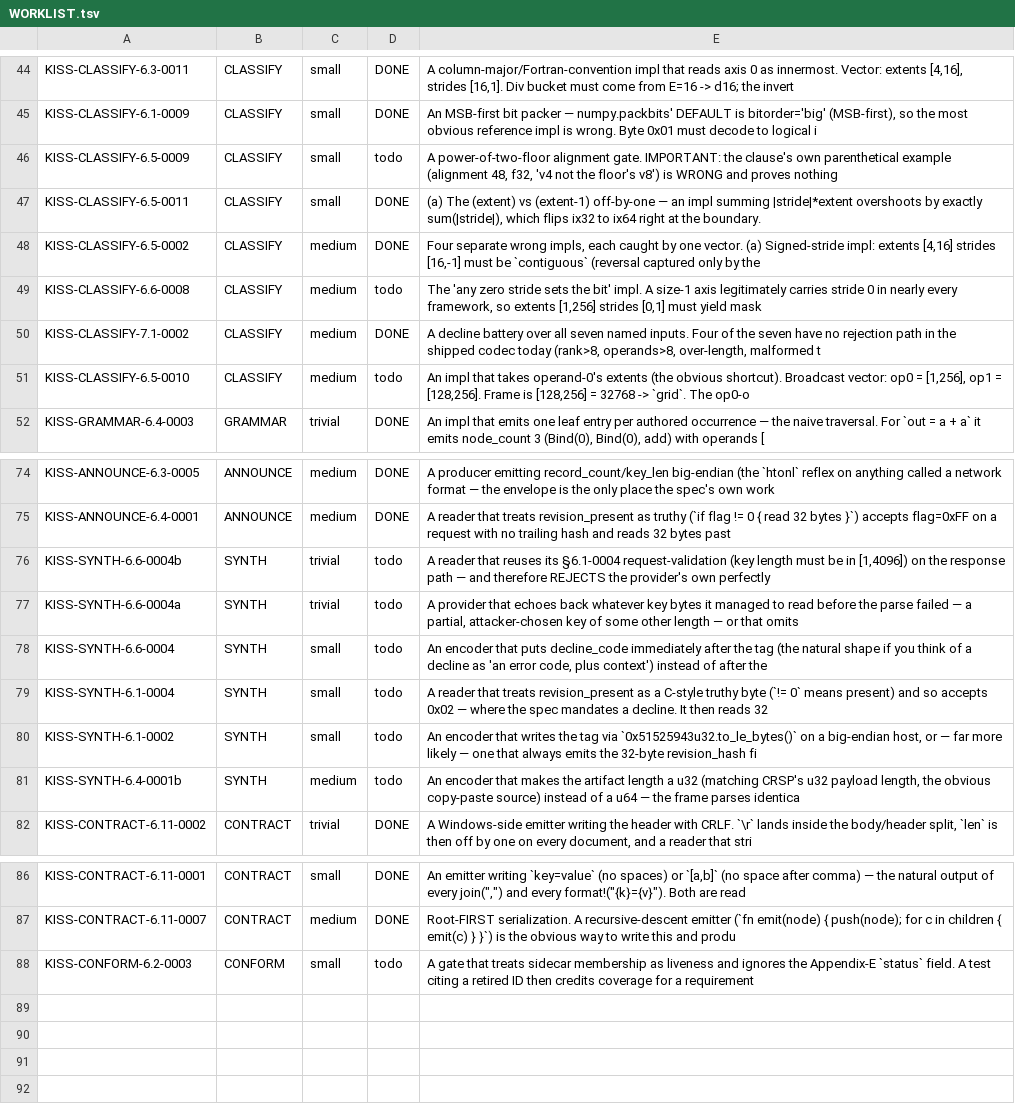
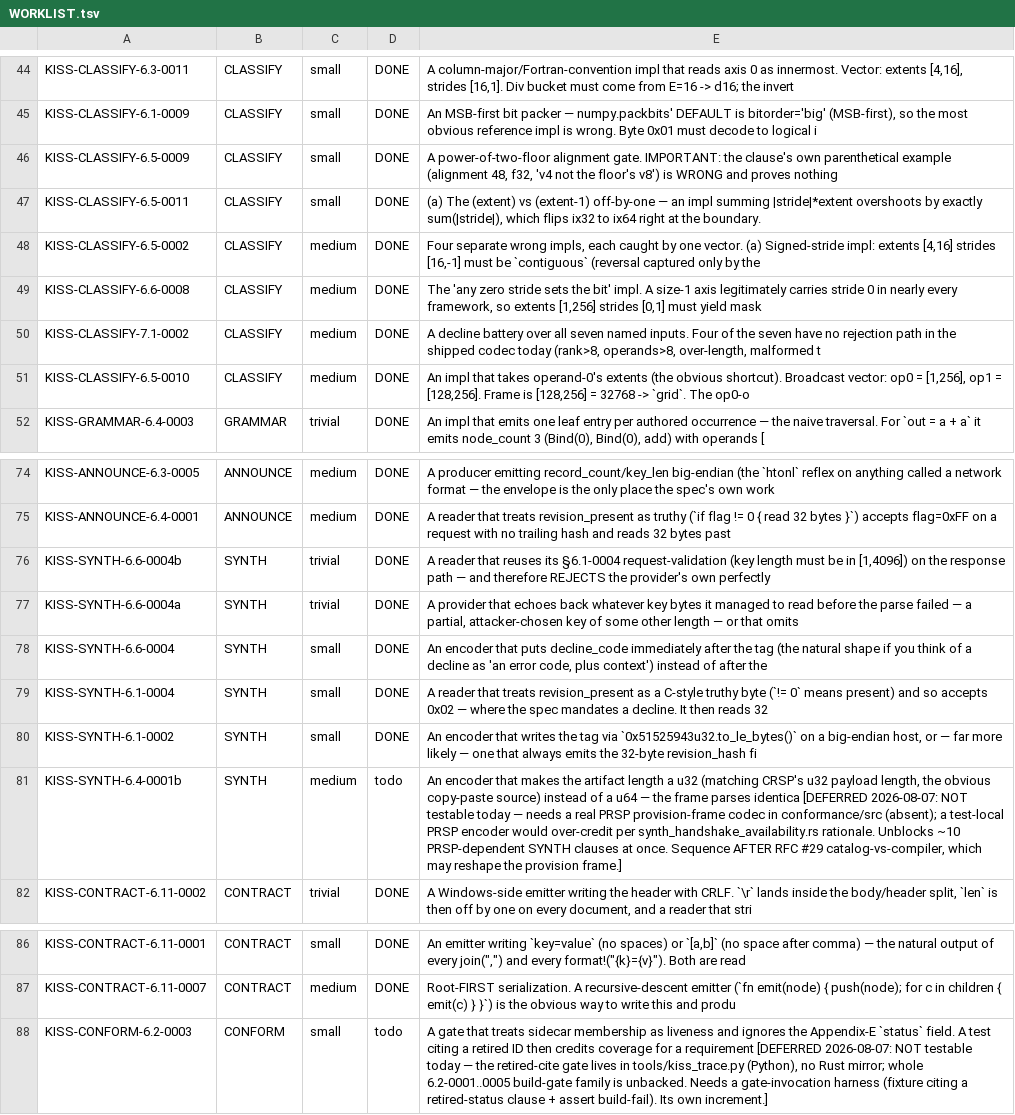
Before and after one commit to ThinkersJournal/KISS, a TSV file: conformance/WORKLIST.tsv, drawn as a sheet; only a part is shown, gaps mark what is left out; the diff names each change by its address in the sheet, - before the commit and + after, or states it on an @@ line.

```diff
--- a/conformance/WORKLIST.tsv
+++ b/conformance/WORKLIST.tsv
-D46: todo
+D46: DONE
-D49: todo
+D49: DONE
-D51: todo
+D51: DONE
-D76:D80: todo
+D76:D80: DONE
-E81: …parses identica
+E81: …parses identica [DEFERRED 2026-08-07: NOT testable today — needs a real PRSP provision-frame codec in conformance/src (absent); a test-local PRSP encoder would over-credit per synth_handshake_availability.rs rationale. Unblocks ~10 PRSP-dependent SYNTH clauses at once. Sequence AFTER RFC #29 catalog-vs-compiler, which may reshape the provision frame.]
-E88: …a requirement
+E88: …a requirement [DEFERRED 2026-08-07: NOT testable today — the retired-cite gate lives in tools/kiss_trace.py (Python), no Rust mirror; whole 6.2-0001..0005 build-gate family is unbacked. Needs a gate-invocation harness (fixture citing a retired-status clause + assert build-fail). Its own increment.]
```
Also changed, not shown: conformance/UNBACKED.tsv, 2 other files.
